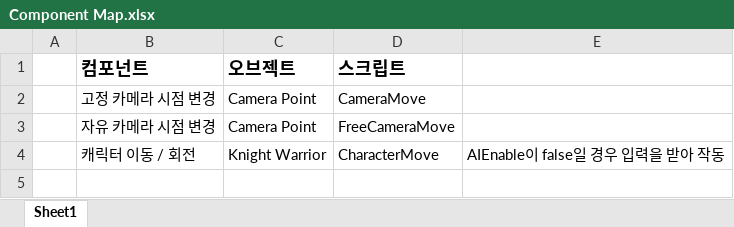
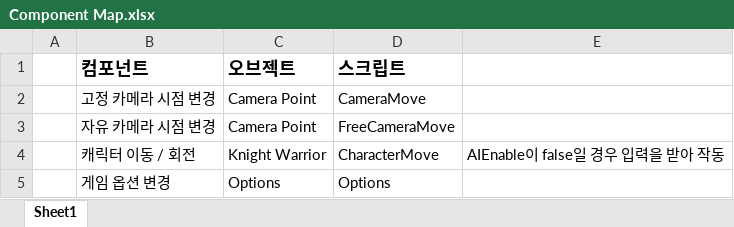
Before and after one commit to cherleey/Unity-RPG, an Excel workbook: Component Map.xlsx, sheet Sheet1, drawn as a sheet; values as stored, in another font and other column widths than the file's, no borders; the diff names each change by its address in the sheet, - before the commit and + after, or states it on an @@ line.

```diff
--- a/Component Map.xlsx (sheet Sheet1)
+++ b/Component Map.xlsx (sheet Sheet1)
+row 5:  | 게임 옵션 변경 | Options | Options
```
Also changed, not shown: 9 other files.
